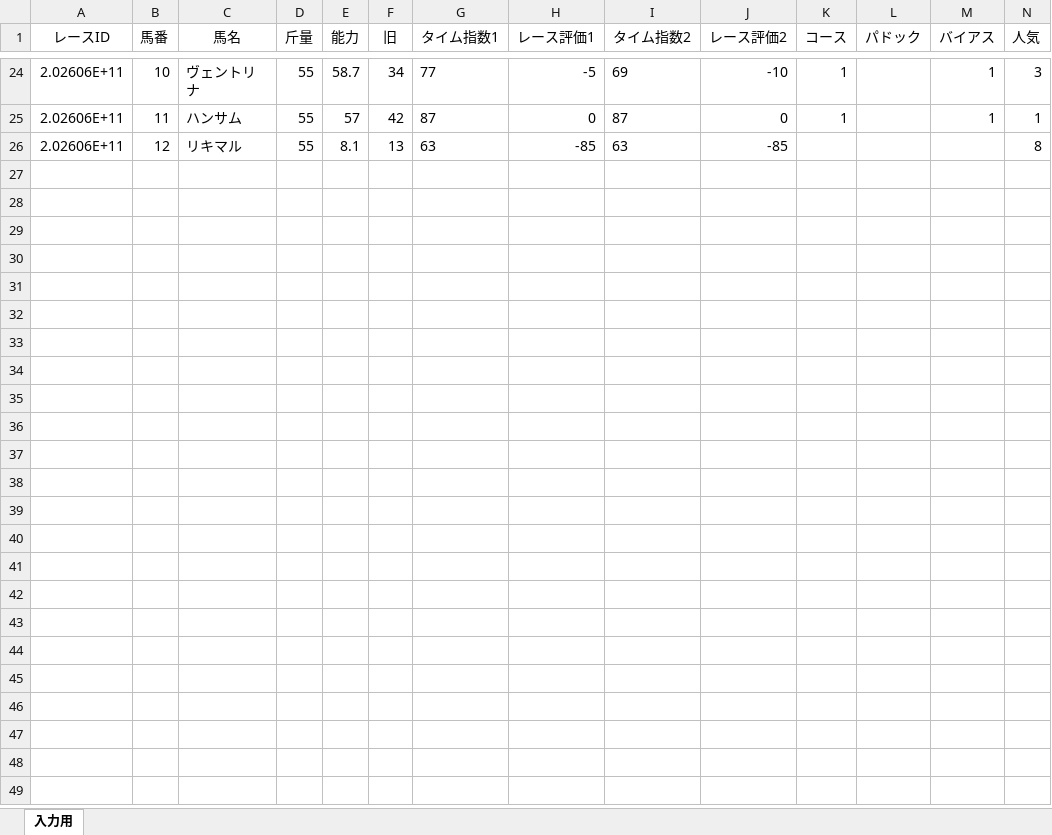
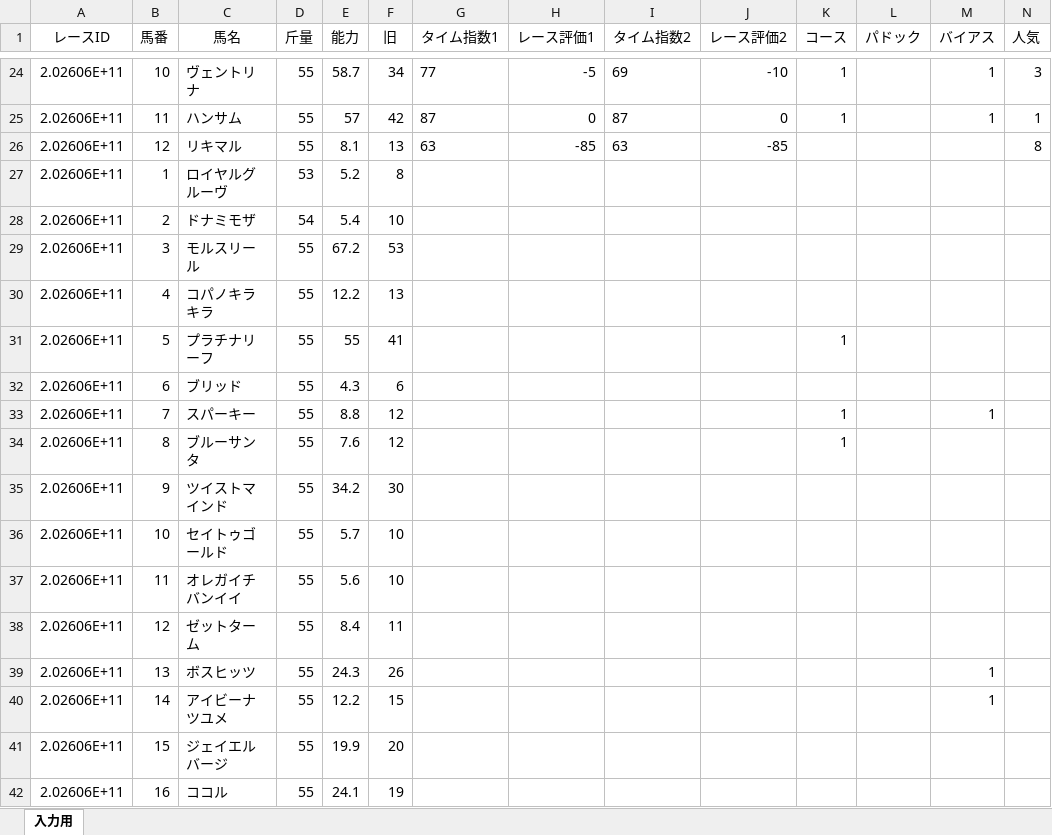
Before and after one commit to kdjkdj44410/keiba-app, an Excel workbook: today_race2.xlsx, sheet 入力用, drawn as a sheet; only a part is shown, gaps mark what is left out; values as stored, in another font and other column widths than the file's, no borders; rows hold the shown columns only; the diff names each change by its address in the sheet, - before the commit and + after, or states it on an @@ line.

Commit message:
Add files via upload

```diff
--- a/today_race2.xlsx (sheet 入力用)
+++ b/today_race2.xlsx (sheet 入力用)
+row 27: 2.02606E+11 | 1 | ロイヤルグルーヴ | 53 | 5.2 | 8
+row 28: 2.02606E+11 | 2 | ドナミモザ | 54 | 5.4 | 10
+row 29: 2.02606E+11 | 3 | モルスリール | 55 | 67.2 | 53
+row 30: 2.02606E+11 | 4 | コパノキラキラ | 55 | 12.2 | 13
+row 31: 2.02606E+11 | 5 | プラチナリーフ | 55 | 55 | 41 |  |  |  |  | 1
+row 32: 2.02606E+11 | 6 | ブリッド | 55 | 4.3 | 6
+row 33: 2.02606E+11 | 7 | スパーキー | 55 | 8.8 | 12 |  |  |  |  | 1 |  | 1
+row 34: 2.02606E+11 | 8 | ブルーサンタ | 55 | 7.6 | 12 |  |  |  |  | 1
+row 35: 2.02606E+11 | 9 | ツイストマインド | 55 | 34.2 | 30
+row 36: 2.02606E+11 | 10 | セイトゥゴールド | 55 | 5.7 | 10
+row 37: 2.02606E+11 | 11 | オレガイチバンイイ | 55 | 5.6 | 10
+row 38: 2.02606E+11 | 12 | ゼットターム | 55 | 8.4 | 11
+row 39: 2.02606E+11 | 13 | ボスヒッツ | 55 | 24.3 | 26 |  |  |  |  |  |  | 1
+row 40: 2.02606E+11 | 14 | アイビーナツユメ | 55 | 12.2 | 15 |  |  |  |  |  |  | 1
+row 41: 2.02606E+11 | 15 | ジェイエルバージ | 55 | 19.9 | 20
+row 42: 2.02606E+11 | 16 | ココル | 55 | 24.1 | 19
```
